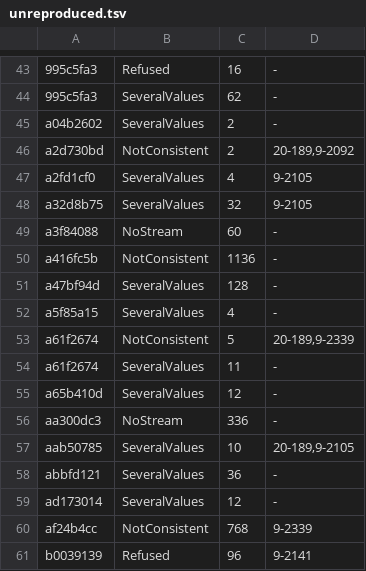
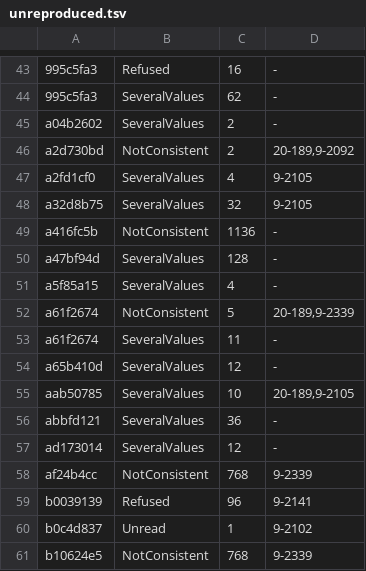
Before and after one commit to conundrumer/arc-workspace, a TSV file: src/arclog_convert/unreproduced.tsv, drawn as a sheet; only a part is shown, gaps mark what is left out; the shorter side is filled out with more unchanged rows.

```diff
--- a/src/arclog_convert/unreproduced.tsv
+++ b/src/arclog_convert/unreproduced.tsv
@@ -48,3 +48,2 @@ a2fd1cf0	SeveralValues	4	9-2105
 a32d8b75	SeveralValues	32	9-2105
-a3f84088	NoStream	60	-
 a416fc5b	NotConsistent	1136	-
@@ -55,3 +54,2 @@ a61f2674	SeveralValues	11	-
 a65b410d	SeveralValues	12	-
-aa300dc3	NoStream	336	-
 aab50785	SeveralValues	10	20-189,9-2105
```
Also changed, not shown: src/arclog_convert/row_parity.tsv, 3 other files.
